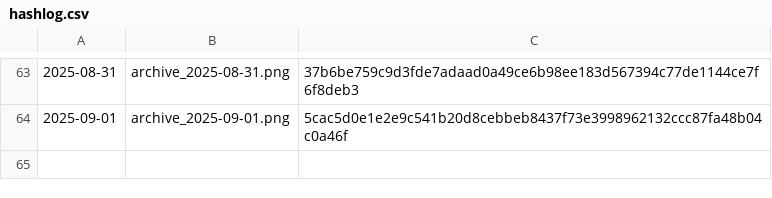
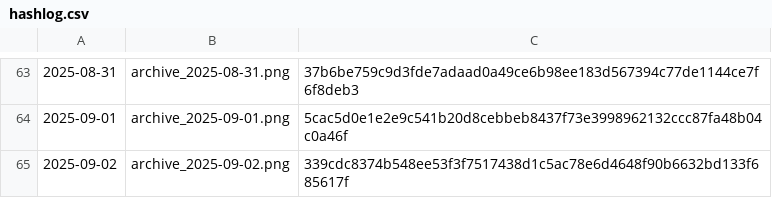
Before and after one commit to gothedistance25/my-website-archiver, a CSV file: archives/hashlog.csv, drawn as a sheet; only a part is shown, gaps mark what is left out; the diff names each change by its address in the sheet, - before the commit and + after, or states it on an @@ line.

```diff
--- a/archives/hashlog.csv
+++ b/archives/hashlog.csv
+row 65: 2025-09-02 | archive_2025-09-02.png | 339cdc8374b548ee53f3f7517438d1c5ac78e6d4648f90b6632bd133f685617f
```
Also changed, not shown: 1 other file.
